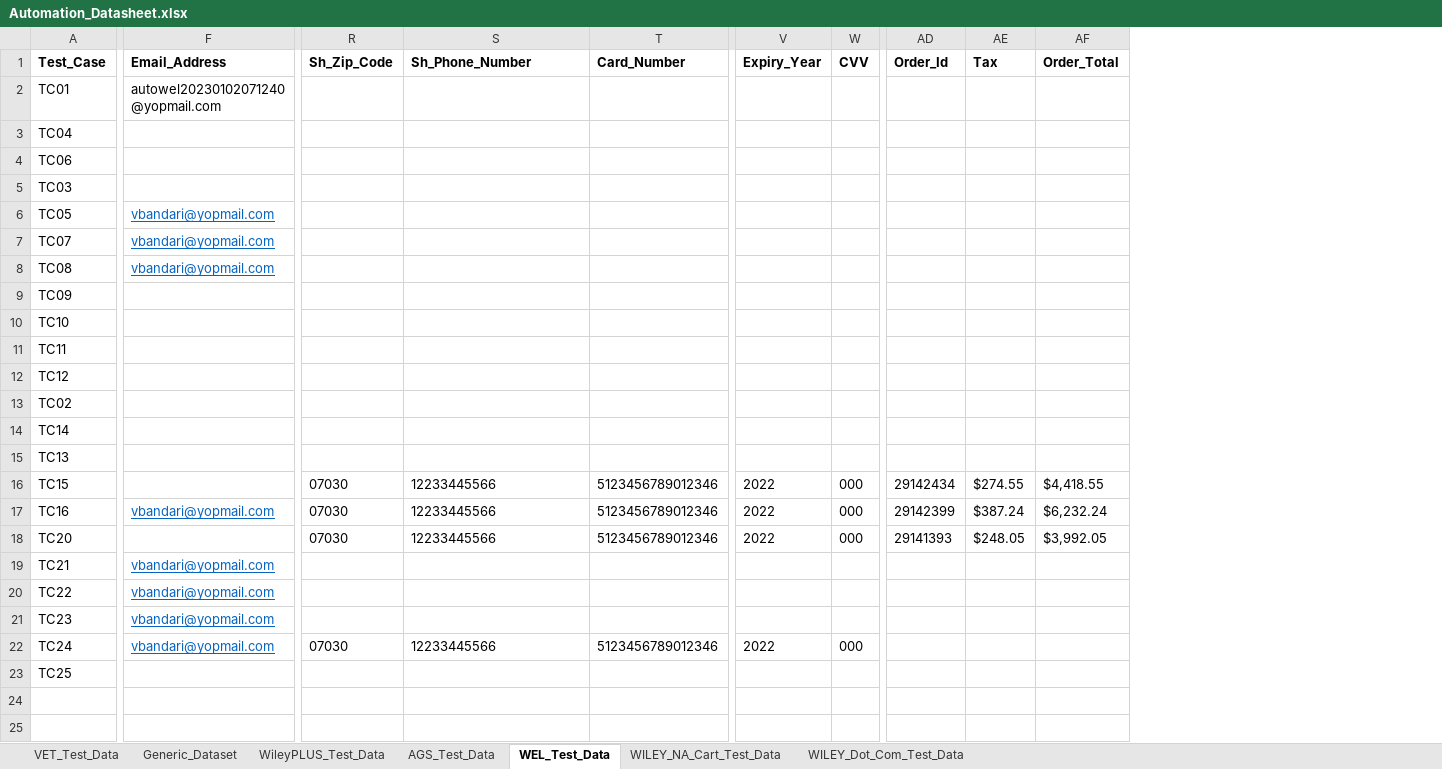
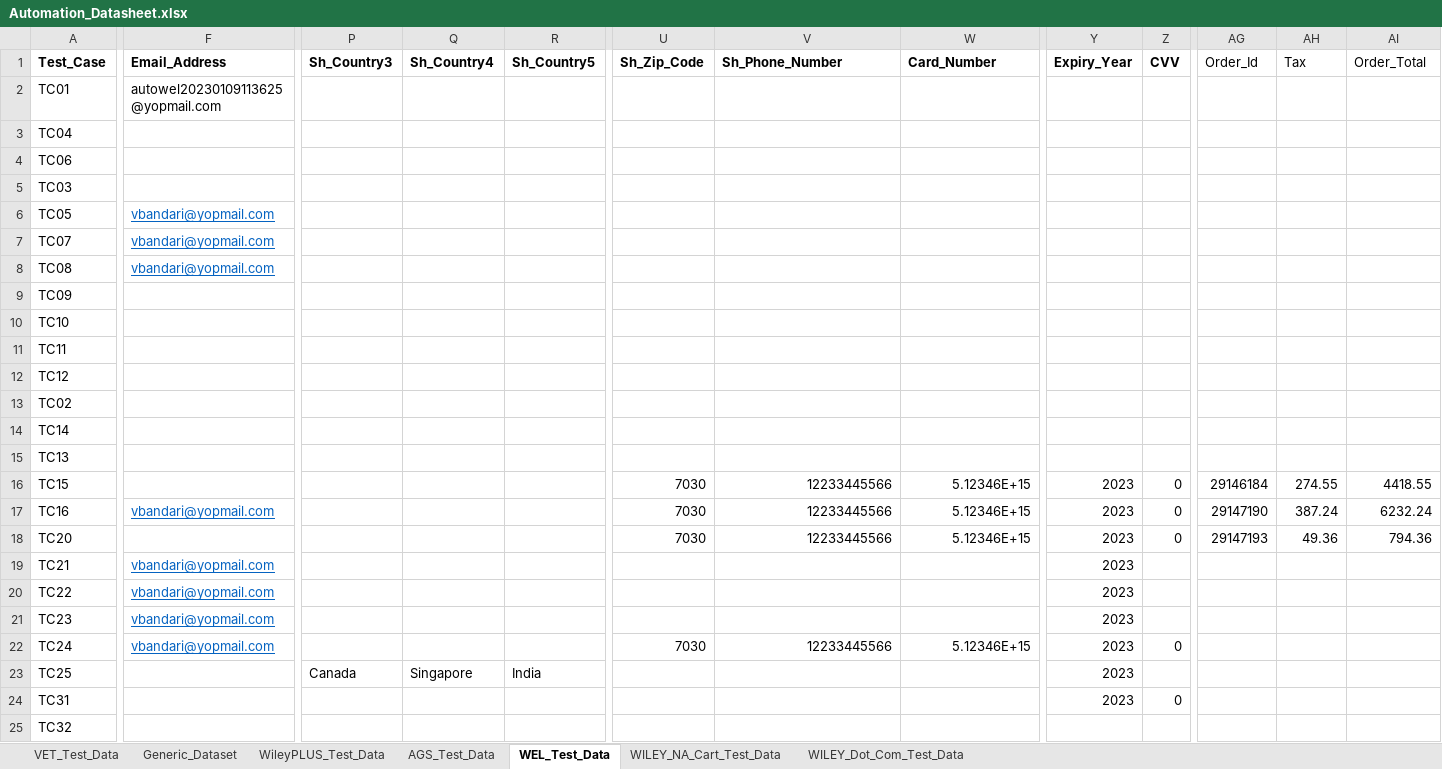
Before and after one commit to gsaha99/Ecommerce_QA, an Excel workbook: Test Data/Automation_Datasheet.xlsx, sheet WEL_Test_Data, drawn as a sheet; only a part is shown, gaps mark what is left out; values as stored, in another font and other column widths than the file's, no borders; addresses are those after the commit; rows hold the shown columns only; the diff covers the shown part only; the diff names each change by its address in the sheet, - before the commit and + after, or states it on an @@ line.

```diff
--- a/Test Data/Automation_Datasheet.xlsx (sheet WEL_Test_Data)
+++ b/Test Data/Automation_Datasheet.xlsx (sheet WEL_Test_Data)
+column P (Sh_Country3), row 23: Canada
+column Q (Sh_Country4), row 23: Singapore
+column R (Sh_Country5), row 23: India
-AG1:AI1 bold: on
+AG1:AI1 bold: off
-F2 (Email_Address): autowel20230102071240@yopmail.com
+F2 (Email_Address): autowel20230109113625@yopmail.com
-U16:U18 (Sh_Zip_Code): 07030
+U16:U18 (Sh_Zip_Code): 7030
-V16:V18 alignment: left
+V16:V18 alignment: right
-W16:W18 (Card_Number): 5123456789012346
+W16:W18 (Card_Number): 5.12346E+15
-Y16:Y18 (Expiry_Year): 2022
+Y16:Y18 (Expiry_Year): 2023
-Z16:Z18 (CVV): 000
+Z16:Z18 (CVV): 0
-AG16 (Order_Id): 29142434
+AG16 (Order_Id): 29146184
-AH16 (Tax): $274.55
+AH16 (Tax): 274.55
-AI16 (Order_Total): $4,418.55
+AI16 (Order_Total): 4418.55
-AG17 (Order_Id): 29142399
+AG17 (Order_Id): 29147190
-AH17 (Tax): $387.24
+AH17 (Tax): 387.24
-AI17 (Order_Total): $6,232.24
+AI17 (Order_Total): 6232.24
-AG18 (Order_Id): 29141393
+AG18 (Order_Id): 29147193
-AH18 (Tax): $248.05
+AH18 (Tax): 49.36
-AI18 (Order_Total): $3,992.05
+AI18 (Order_Total): 794.36
-Y19:Y21 (Expiry_Year): (empty)
+Y19:Y21 (Expiry_Year): 2023
-U22 (Sh_Zip_Code): 07030
+U22 (Sh_Zip_Code): 7030
-V22 alignment: left
+V22 alignment: right
-W22 (Card_Number): 5123456789012346
+W22 (Card_Number): 5.12346E+15
-Y22 (Expiry_Year): 2022
+Y22 (Expiry_Year): 2023
-Z22 (CVV): 000
+Z22 (CVV): 0
-Y23 (Expiry_Year): (empty)
+Y23 (Expiry_Year): 2023
+row 24: TC31 |  |  |  |  |  |  |  | 2023 | 0
+row 25: TC32
```
Also changed, not shown: cell formats elsewhere in this sheet, sheet WileyPLUS_Test_Data, 27 other files.
